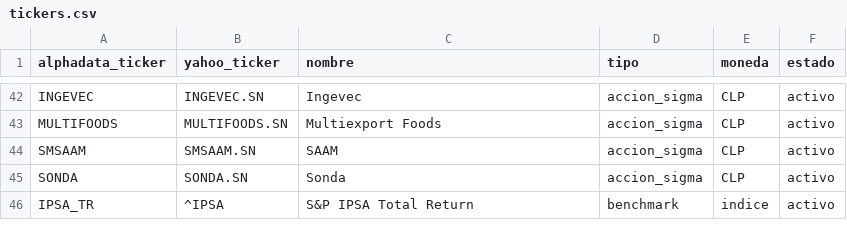
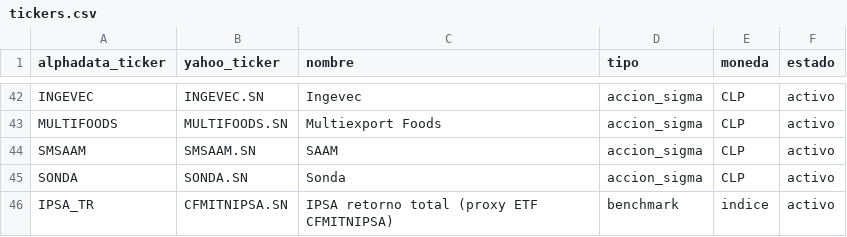
Before and after one commit to rodrigoaguirrediaz6644/alphadata-beta, a CSV file: config/tickers.csv, drawn as a sheet; only a part is shown, gaps mark what is left out.

Commit message:
fix: actualizar automaticamente benchmark IPSA TR

```diff
--- a/config/tickers.csv
+++ b/config/tickers.csv
@@ -45,2 +45,2 @@ SMSAAM,SMSAAM.SN,SAAM,accion_sigma,CLP,activo
 SONDA,SONDA.SN,Sonda,accion_sigma,CLP,activo
-IPSA_TR,^IPSA,S&P IPSA Total Return,benchmark,indice,activo
+IPSA_TR,CFMITNIPSA.SN,IPSA retorno total (proxy ETF CFMITNIPSA),benchmark,indice,activo
```
Also changed, not shown: 7 other files.
